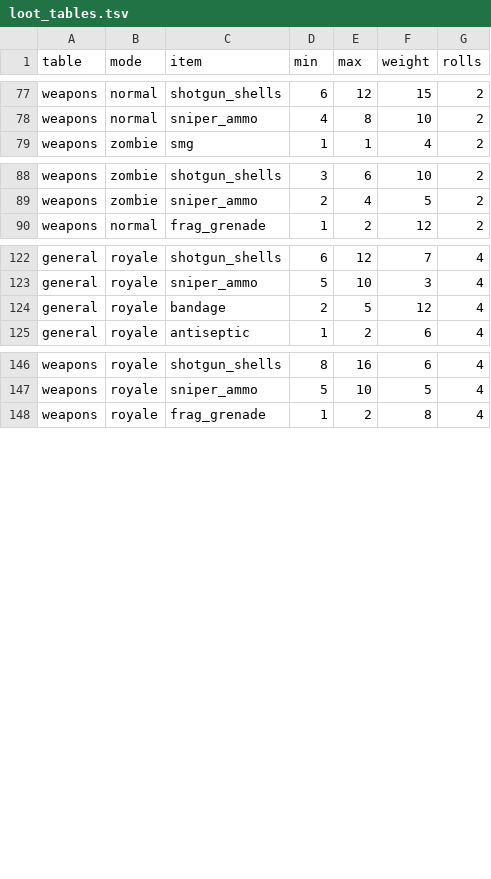
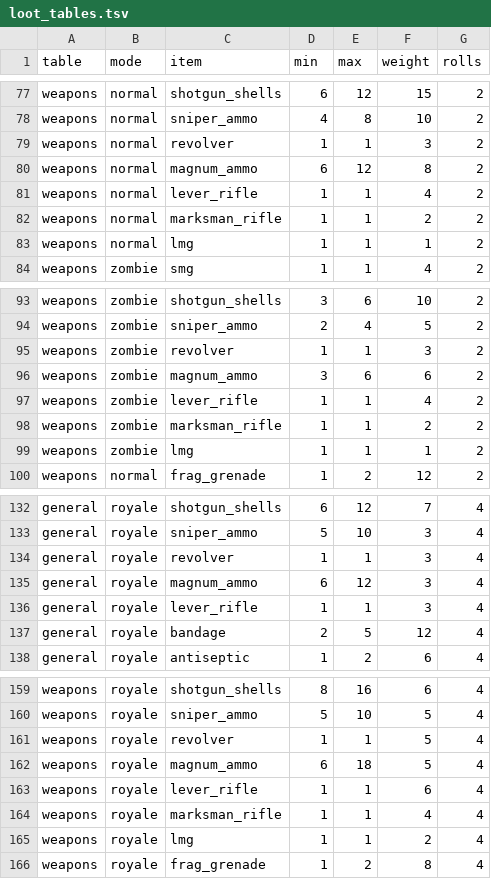
Before and after one commit to kayakcrasher/OUTLAND, a TSV file: assets/verda/survival/gameplay/loot_tables.tsv, drawn as a sheet; only a part is shown, gaps mark what is left out.

```diff
--- a/assets/verda/survival/gameplay/loot_tables.tsv
+++ b/assets/verda/survival/gameplay/loot_tables.tsv
@@ -78,2 +78,7 @@ weapons	normal	shotgun_shells	6	12	15	2
 weapons	normal	sniper_ammo	4	8	10	2
+weapons	normal	revolver	1	1	3	2
+weapons	normal	magnum_ammo	6	12	8	2
+weapons	normal	lever_rifle	1	1	4	2
+weapons	normal	marksman_rifle	1	1	2	2
+weapons	normal	lmg	1	1	1	2
 weapons	zombie	smg	1	1	4	2
@@ -89,2 +94,7 @@ weapons	zombie	shotgun_shells	3	6	10	2
 weapons	zombie	sniper_ammo	2	4	5	2
+weapons	zombie	revolver	1	1	3	2
+weapons	zombie	magnum_ammo	3	6	6	2
+weapons	zombie	lever_rifle	1	1	4	2
+weapons	zombie	marksman_rifle	1	1	2	2
+weapons	zombie	lmg	1	1	1	2
 weapons	normal	frag_grenade	1	2	12	2
@@ -123,2 +133,5 @@ general	royale	shotgun_shells	6	12	7	4
 general	royale	sniper_ammo	5	10	3	4
+general	royale	revolver	1	1	3	4
+general	royale	magnum_ammo	6	12	3	4
+general	royale	lever_rifle	1	1	3	4
 general	royale	bandage	2	5	12	4
@@ -147,2 +160,7 @@ weapons	royale	shotgun_shells	8	16	6	4
 weapons	royale	sniper_ammo	5	10	5	4
+weapons	royale	revolver	1	1	5	4
+weapons	royale	magnum_ammo	6	18	5	4
+weapons	royale	lever_rifle	1	1	6	4
+weapons	royale	marksman_rifle	1	1	4	4
+weapons	royale	lmg	1	1	2	4
 weapons	royale	frag_grenade	1	2	8	4
```
Also changed, not shown: assets/verda/economy/offers.tsv, assets/verda/survival/gameplay/items.tsv, 39 other files.
